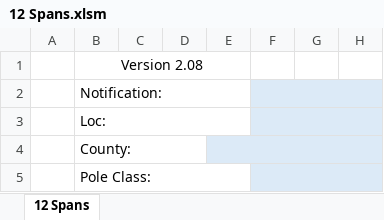
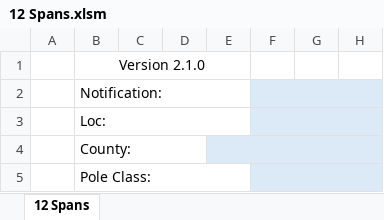
Before and after one commit to ababrahamtrc/Pole-Detail-Sheets, an Excel workbook: Sheets/12 Spans.xlsm, sheet 12 Spans, drawn as a sheet; only a part is shown; values as stored, in another font and other column widths than the file's, no borders; conditional formats not drawn; the diff names each change by its address in the sheet, - before the commit and + after, or states it on an @@ line.

Commit message:
Update file from Excel VBA

```diff
--- a/Sheets/12 Spans.xlsm (sheet 12 Spans)
+++ b/Sheets/12 Spans.xlsm (sheet 12 Spans)
-B1: Version 2.08
+B1: Version 2.1.0
```
